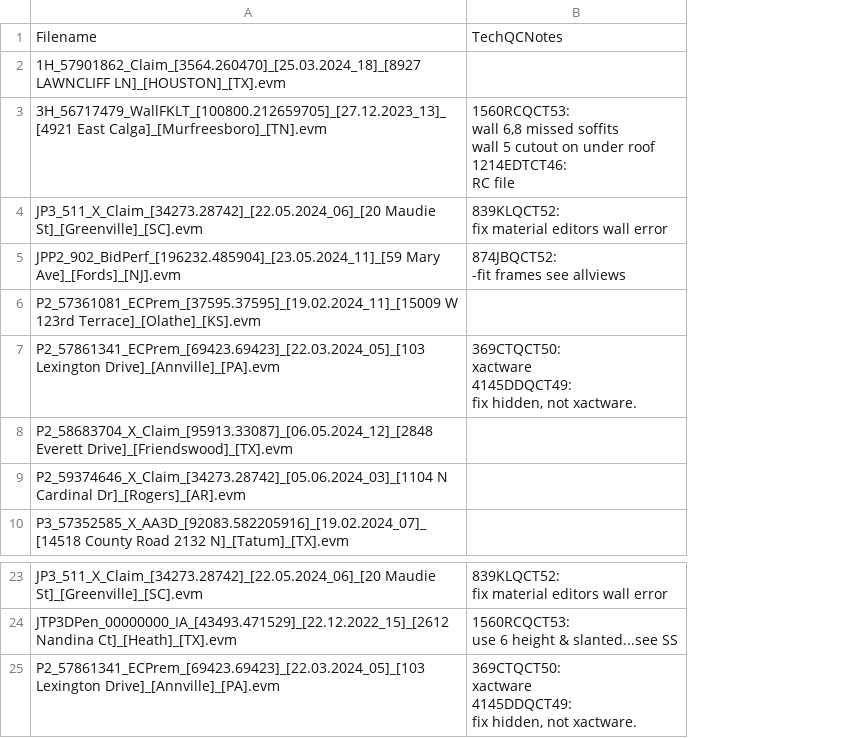
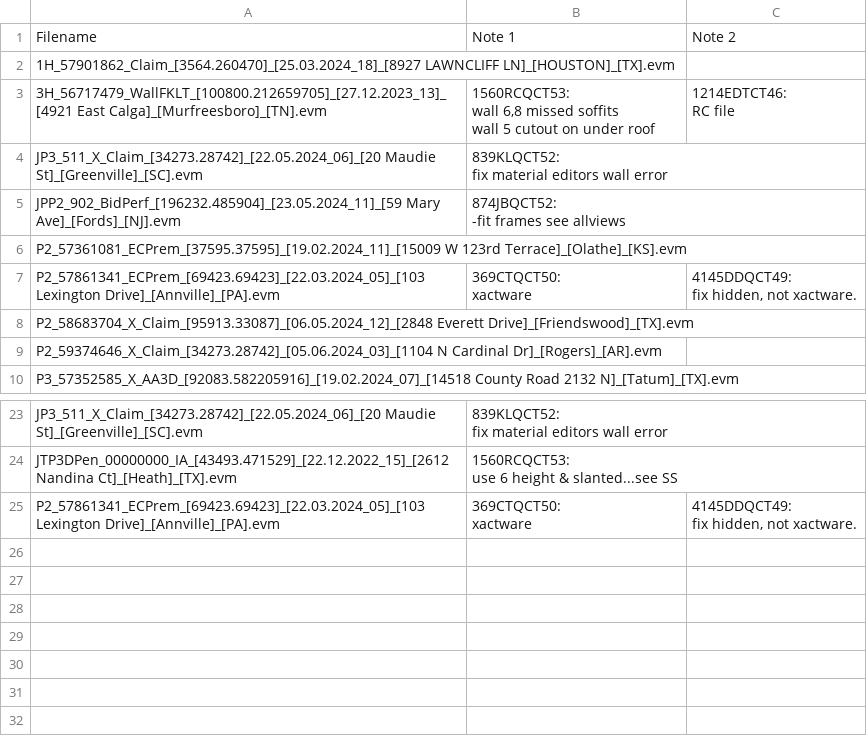
Before and after one commit to jpogzs/EVMData, a CSV file: TechQCNotes.csv, drawn as a sheet; only a part is shown, gaps mark what is left out; ↵ is a line break in a cell; the diff names each change by its address in the sheet, - before the commit and + after, or states it on an @@ line.

```diff
--- a/TechQCNotes.csv
+++ b/TechQCNotes.csv
+column C, rows 1-7: Note 2 |  | 1214EDTCT46: ↵ RC file |  |  |  | 4145DDQCT49: ↵ fix hidden, not xactware.; row 25: 4145DDQCT49: ↵ fix hidden, not xactware.
-B1: TechQCNotes
+B1: Note 1
-B3: …under roof ↵ 1214EDTCT46: ↵ RC file
+B3: …under roof
-B7: 369CTQCT50: ↵ xactware ↵ 4145DDQCT49: ↵ fix hidden, not xactware.
+B7: 369CTQCT50: ↵ xactware
-B25: 369CTQCT50: ↵ xactware ↵ 4145DDQCT49: ↵ fix hidden, not xactware.
+B25: 369CTQCT50: ↵ xactware
```
Also changed, not shown: 1 other file.
